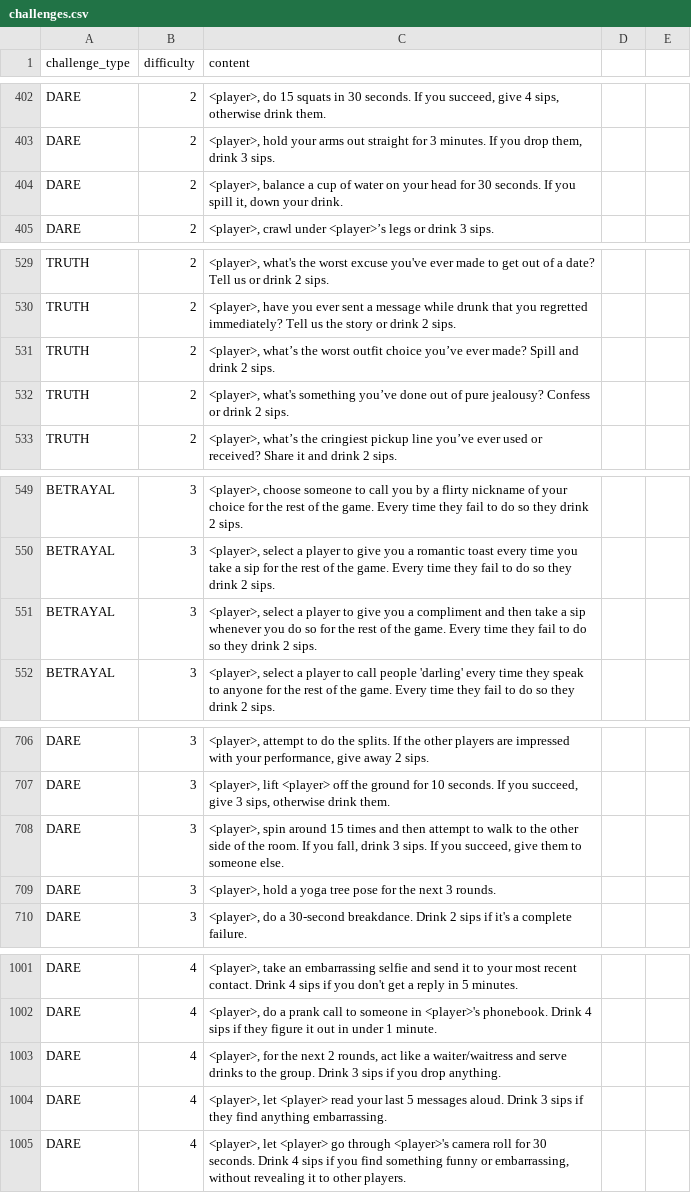
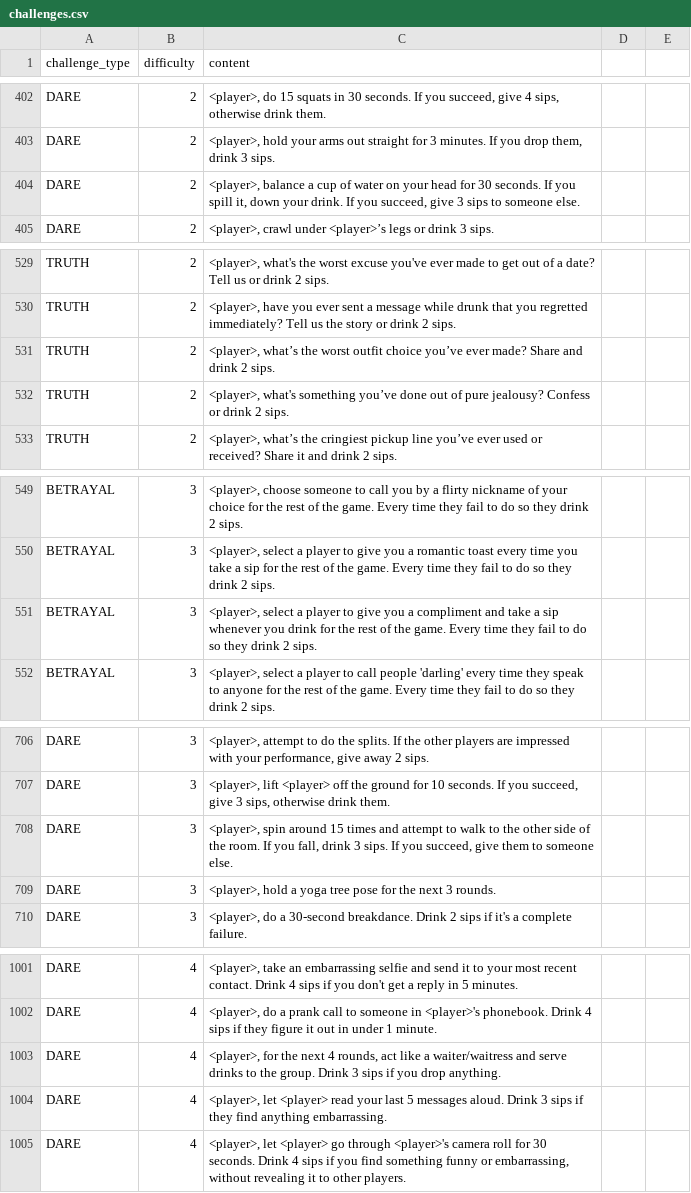
Before and after one commit to robertdraganoiu/DrinkingAcademySpinoff, a CSV file: db_populator/challenges.csv, drawn as a sheet; only a part is shown, gaps mark what is left out; the diff covers the shown part only.

```diff
--- a/db_populator/challenges.csv
+++ b/db_populator/challenges.csv
@@ -403,3 +403,3 @@ DARE,2,"<player>, do 15 squats in 30 seconds. If you succeed, give 4 sips, other
 DARE,2,"<player>, hold your arms out straight for 3 minutes. If you drop them, drink 3 sips."
-DARE,2,"<player>, balance a cup of water on your head for 30 seconds. If you spill it, down your drink."
+DARE,2,"<player>, balance a cup of water on your head for 30 seconds. If you spill it, down your drink. If you succeed, give 3 sips to someone else."
 DARE,2,"<player>, crawl under <player>’s legs or drink 3 sips."
@@ -530,3 +530,3 @@ TRUTH,2,"<player>, what's the worst excuse you've ever made to get out of a date
 TRUTH,2,"<player>, have you ever sent a message while drunk that you regretted immediately? Tell us the story or drink 2 sips."
-TRUTH,2,"<player>, what’s the worst outfit choice you’ve ever made? Spill and drink 2 sips."
+TRUTH,2,"<player>, what’s the worst outfit choice you’ve ever made? Share and drink 2 sips."
 TRUTH,2,"<player>, what's something you’ve done out of pure jealousy? Confess or drink 2 sips."
@@ -550,3 +550,3 @@ BETRAYAL,3,"<player>, choose someone to call you by a flirty nickname of your ch
 BETRAYAL,3,"<player>, select a player to give you a romantic toast every time you take a sip for the rest of the game. Every time they fail to do so they drink 2 sips."
-BETRAYAL,3,"<player>, select a player to give you a compliment and then take a sip whenever you do so for the rest of the game. Every time they fail to do so they drink 2 sips."
+BETRAYAL,3,"<player>, select a player to give you a compliment and take a sip whenever you drink for the rest of the game. Every time they fail to do so they drink 2 sips."
 BETRAYAL,3,"<player>, select a player to call people 'darling' every time they speak to anyone for the rest of the game. Every time they fail to do so they drink 2 sips."
@@ -707,3 +707,3 @@ DARE,3,"<player>, attempt to do the splits. If the other players are impressed w
 DARE,3,"<player>, lift <player> off the ground for 10 seconds. If you succeed, give 3 sips, otherwise drink them."
-DARE,3,"<player>, spin around 15 times and then attempt to walk to the other side of the room. If you fall, drink 3 sips. If you succeed, give them to someone else."
+DARE,3,"<player>, spin around 15 times and attempt to walk to the other side of the room. If you fall, drink 3 sips. If you succeed, give them to someone else."
 DARE,3,"<player>, hold a yoga tree pose for the next 3 rounds."
@@ -1002,3 +1002,3 @@ DARE,4,"<player>, take an embarrassing selfie and send it to your most recent co
 DARE,4,"<player>, do a prank call to someone in <player>'s phonebook. Drink 4 sips if they figure it out in under 1 minute."
-DARE,4,"<player>, for the next 2 rounds, act like a waiter/waitress and serve drinks to the group. Drink 3 sips if you drop anything."
+DARE,4,"<player>, for the next 4 rounds, act like a waiter/waitress and serve drinks to the group. Drink 3 sips if you drop anything."
 DARE,4,"<player>, let <player> read your last 5 messages aloud. Drink 3 sips if they find anything embarrassing."
```
Also changed, not shown: 22 edited cells elsewhere in this file, 2 other files.
